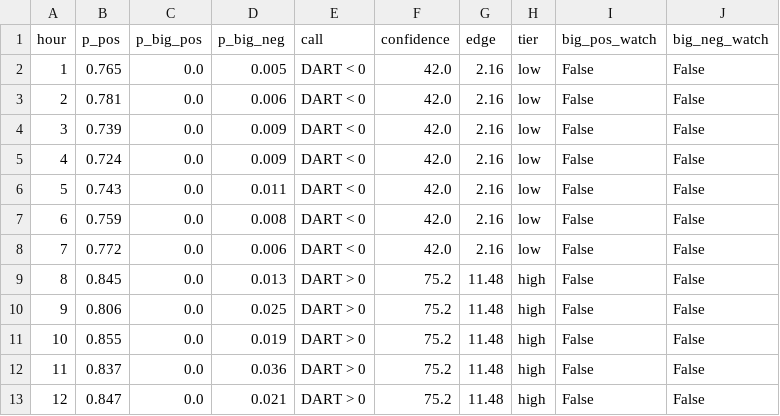
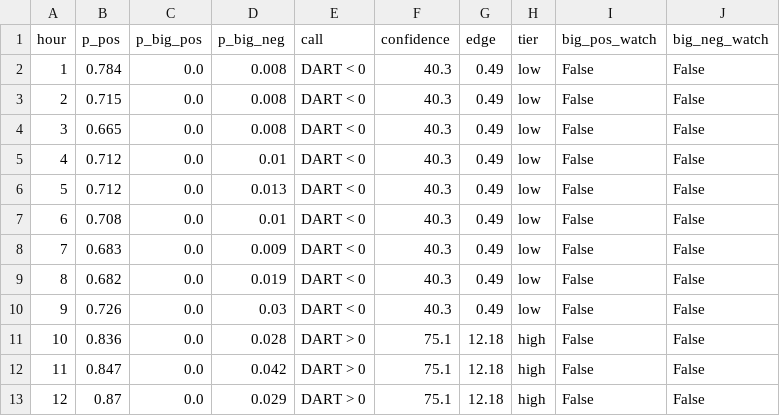
Before and after one commit to lulopdz/lrg-dashboard, a CSV file: data/spread_signal.csv, drawn as a sheet; only a part is shown; the diff covers the shown part only.

```diff
--- a/data/spread_signal.csv
+++ b/data/spread_signal.csv
@@ -1,13 +1,13 @@
 hour,p_pos,p_big_pos,p_big_neg,call,confidence,edge,tier,big_pos_watch,big_neg_watch
-1,0.765,0.0,0.005,DART < 0,42.0,2.16,low,False,False
-2,0.781,0.0,0.006,DART < 0,42.0,2.16,low,False,False
-3,0.739,0.0,0.009,DART < 0,42.0,2.16,low,False,False
-4,0.724,0.0,0.009,DART < 0,42.0,2.16,low,False,False
-5,0.743,0.0,0.011,DART < 0,42.0,2.16,low,False,False
-6,0.759,0.0,0.008,DART < 0,42.0,2.16,low,False,False
-7,0.772,0.0,0.006,DART < 0,42.0,2.16,low,False,False
-8,0.845,0.0,0.013,DART > 0,75.2,11.48,high,False,False
-9,0.806,0.0,0.025,DART > 0,75.2,11.48,high,False,False
-10,0.855,0.0,0.019,DART > 0,75.2,11.48,high,False,False
-11,0.837,0.0,0.036,DART > 0,75.2,11.48,high,False,False
-12,0.847,0.0,0.021,DART > 0,75.2,11.48,high,False,False
+1,0.784,0.0,0.008,DART < 0,40.3,0.49,low,False,False
+2,0.715,0.0,0.008,DART < 0,40.3,0.49,low,False,False
+3,0.665,0.0,0.008,DART < 0,40.3,0.49,low,False,False
+4,0.712,0.0,0.01,DART < 0,40.3,0.49,low,False,False
+5,0.712,0.0,0.013,DART < 0,40.3,0.49,low,False,False
+6,0.708,0.0,0.01,DART < 0,40.3,0.49,low,False,False
+7,0.683,0.0,0.009,DART < 0,40.3,0.49,low,False,False
+8,0.682,0.0,0.019,DART < 0,40.3,0.49,low,False,False
+9,0.726,0.0,0.03,DART < 0,40.3,0.49,low,False,False
+10,0.836,0.0,0.028,DART > 0,75.1,12.18,high,False,False
+11,0.847,0.0,0.042,DART > 0,75.1,12.18,high,False,False
+12,0.87,0.0,0.029,DART > 0,75.1,12.18,high,False,False
```
Also changed, not shown: 53 edited cells elsewhere in this file, data/dam_forecast.csv, data/dam_forecast_history.csv, 14 other files.
